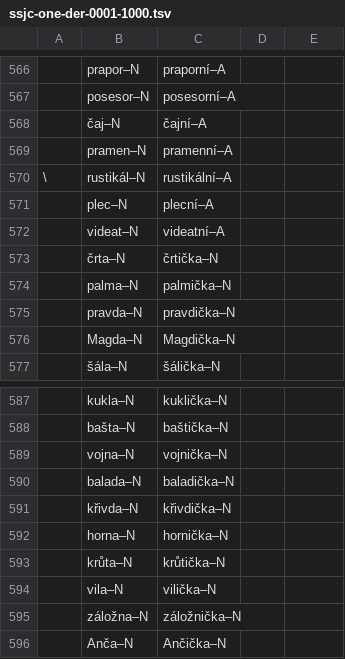
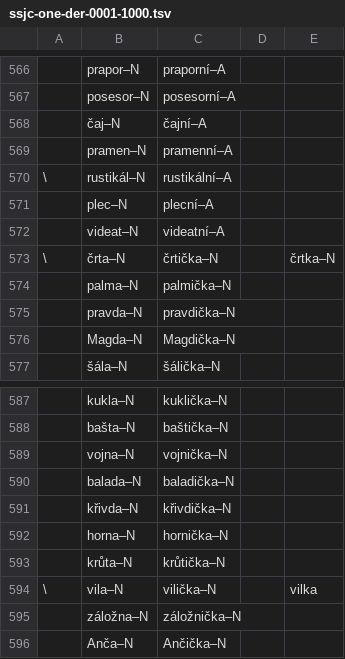
Before and after one commit to vidraj/derinet, a TSV file: data/annotations/cs/2018_06_ssjc/hand-annotated/ssjc-one-der-0001-1000.tsv, drawn as a sheet; only a part is shown, gaps mark what is left out.

```diff
--- a/data/annotations/cs/2018_06_ssjc/hand-annotated/ssjc-one-der-0001-1000.tsv
+++ b/data/annotations/cs/2018_06_ssjc/hand-annotated/ssjc-one-der-0001-1000.tsv
@@ -572,3 +572,3 @@
 	videat–N	videatní–A						
-	črta–N	črtička–N						
+\	črta–N	črtička–N		črtka–N				
 	palma–N	palmička–N						
@@ -593,3 +593,3 @@
 	krůta–N	krůtička–N						
-	vila–N	vilička–N						
+\	vila–N	vilička–N		vilka				
 	záložna–N	záložnička–N						
```
Also changed, not shown: data/annotations/cs/2018_04_wiktionary/hand-annotated/der2001-3000.tsv, data/annotations/cs/2018_04_wiktionary/hand-annotated/more-der-0001-0500.tsv, 9 other files.
